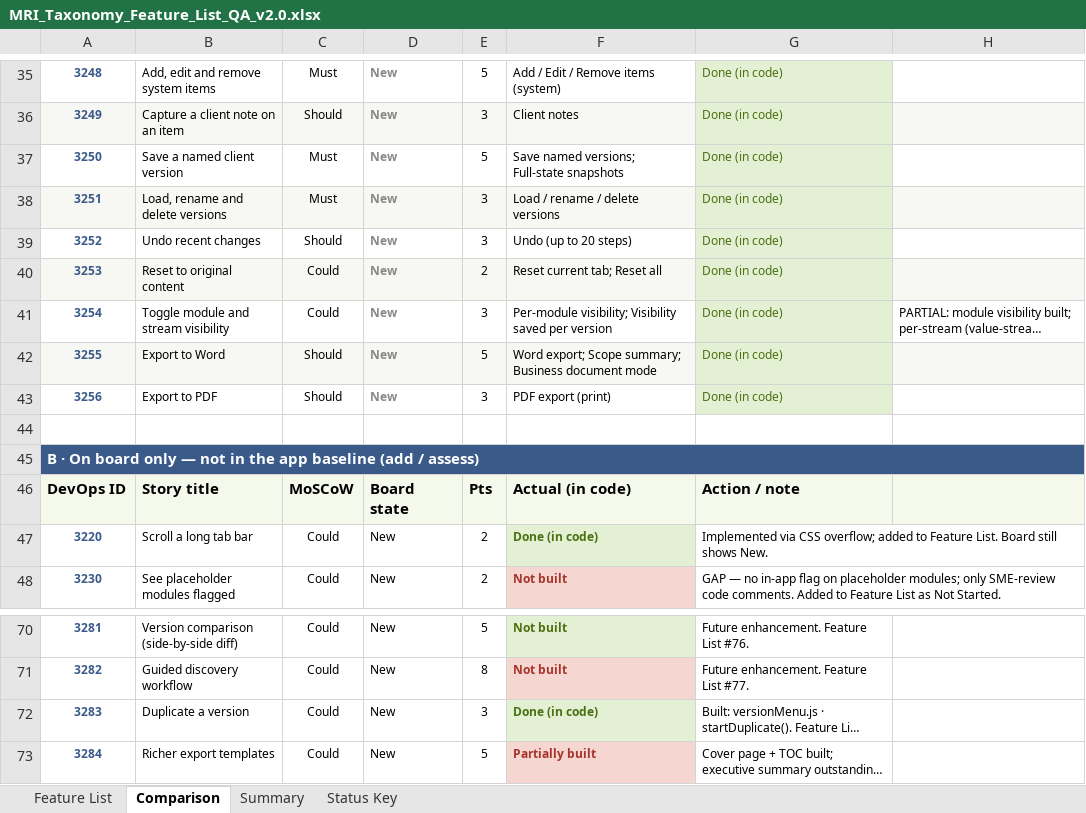
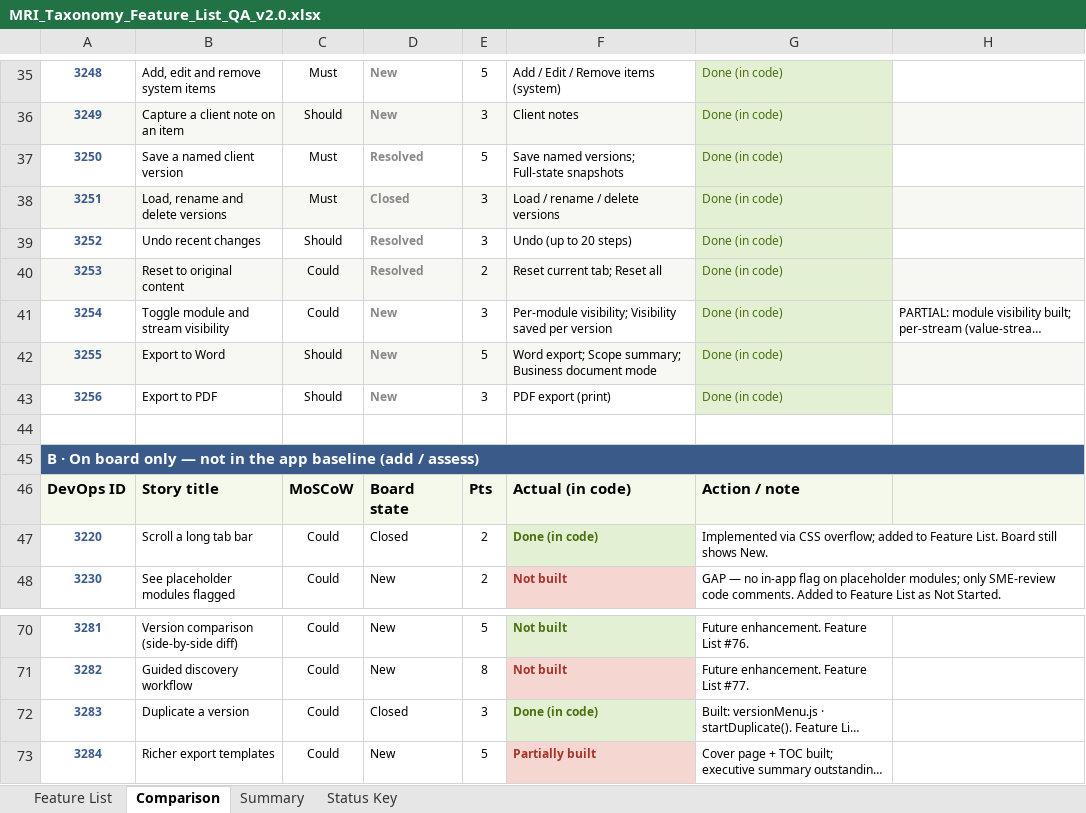
Before and after one commit to SHAUNFRODSHAM/mri-taxonomy, an Excel workbook: MRI_Taxonomy_Feature_List_QA_v2.0.xlsx, sheet Comparison, drawn as a sheet; only a part is shown, gaps mark what is left out; long unchanged cells end in …; values as stored, in another font and other column widths than the file's, no borders; the diff covers the shown part only; the diff names each change by its address in the sheet, - before the commit and + after, or states it on an @@ line.

```diff
--- a/MRI_Taxonomy_Feature_List_QA_v2.0.xlsx (sheet Comparison)
+++ b/MRI_Taxonomy_Feature_List_QA_v2.0.xlsx (sheet Comparison)
-D37: New
+D37: Resolved
-D38: New
+D38: Closed
-D39:D40: New
+D39:D40: Resolved
-D47: New
+D47: Closed
-D72: New
+D72: Closed
```
Also changed, not shown: 15 edited cells elsewhere in this sheet, sheet Feature List, sheet Summary.
